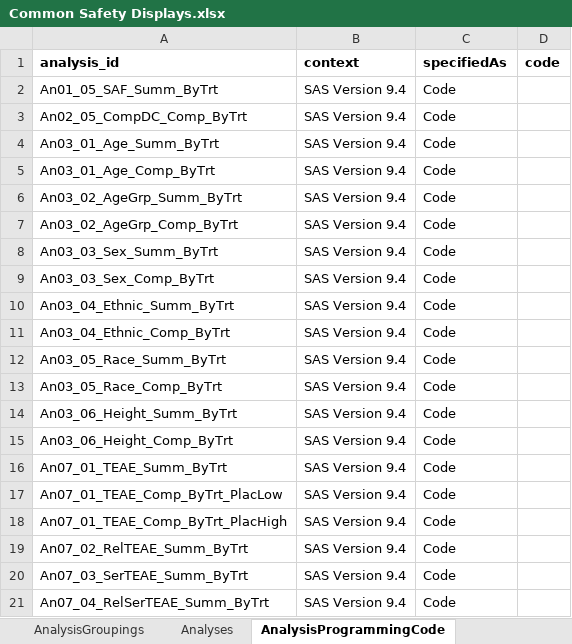
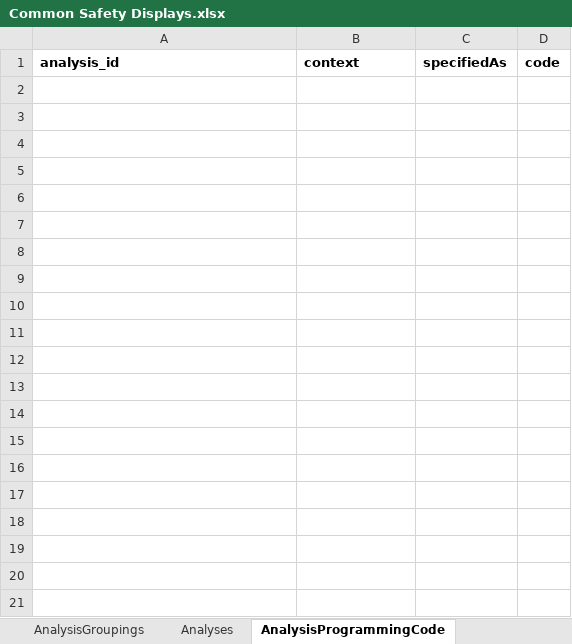
Before and after one commit to cdisc-org/analysis-results-standard, an Excel workbook: workfiles/examples/US Interchange/Common Safety Displays.xlsx, sheet AnalysisProgrammingCode, drawn as a sheet; only a part is shown; values as stored, in another font and other column widths than the file's, no borders; the diff covers the shown part only; the diff names each change by its address in the sheet, - before the commit and + after, or states it on an @@ line.

```diff
--- a/workfiles/examples/US Interchange/Common Safety Displays.xlsx (sheet AnalysisProgrammingCode)
+++ b/workfiles/examples/US Interchange/Common Safety Displays.xlsx (sheet AnalysisProgrammingCode)
-row 2: An01_05_SAF_Summ_ByTrt | SAS Version 9.4 | Code
-row 3: An02_05_CompDC_Comp_ByTrt | SAS Version 9.4 | Code
-row 4: An03_01_Age_Summ_ByTrt | SAS Version 9.4 | Code
-row 5: An03_01_Age_Comp_ByTrt | SAS Version 9.4 | Code
-row 6: An03_02_AgeGrp_Summ_ByTrt | SAS Version 9.4 | Code
-row 7: An03_02_AgeGrp_Comp_ByTrt | SAS Version 9.4 | Code
-row 8: An03_03_Sex_Summ_ByTrt | SAS Version 9.4 | Code
-row 9: An03_03_Sex_Comp_ByTrt | SAS Version 9.4 | Code
-row 10: An03_04_Ethnic_Summ_ByTrt | SAS Version 9.4 | Code
-row 11: An03_04_Ethnic_Comp_ByTrt | SAS Version 9.4 | Code
-row 12: An03_05_Race_Summ_ByTrt | SAS Version 9.4 | Code
-row 13: An03_05_Race_Comp_ByTrt | SAS Version 9.4 | Code
-row 14: An03_06_Height_Summ_ByTrt | SAS Version 9.4 | Code
-row 15: An03_06_Height_Comp_ByTrt | SAS Version 9.4 | Code
-row 16: An07_01_TEAE_Summ_ByTrt | SAS Version 9.4 | Code
-row 17: An07_01_TEAE_Comp_ByTrt_PlacLow | SAS Version 9.4 | Code
-row 18: An07_01_TEAE_Comp_ByTrt_PlacHigh | SAS Version 9.4 | Code
-row 19: An07_02_RelTEAE_Summ_ByTrt | SAS Version 9.4 | Code
-row 20: An07_03_SerTEAE_Summ_ByTrt | SAS Version 9.4 | Code
-row 21: An07_04_RelSerTEAE_Summ_ByTrt | SAS Version 9.4 | Code
```
Also changed, not shown: 12 removed rows elsewhere in this sheet, sheet AnalysisCodeParameters, sheet AnalysisMethodCodeParameters, sheet ListOfPlannedAnalyses, sheet ListOfPlannedOutputs, 1 other file.
